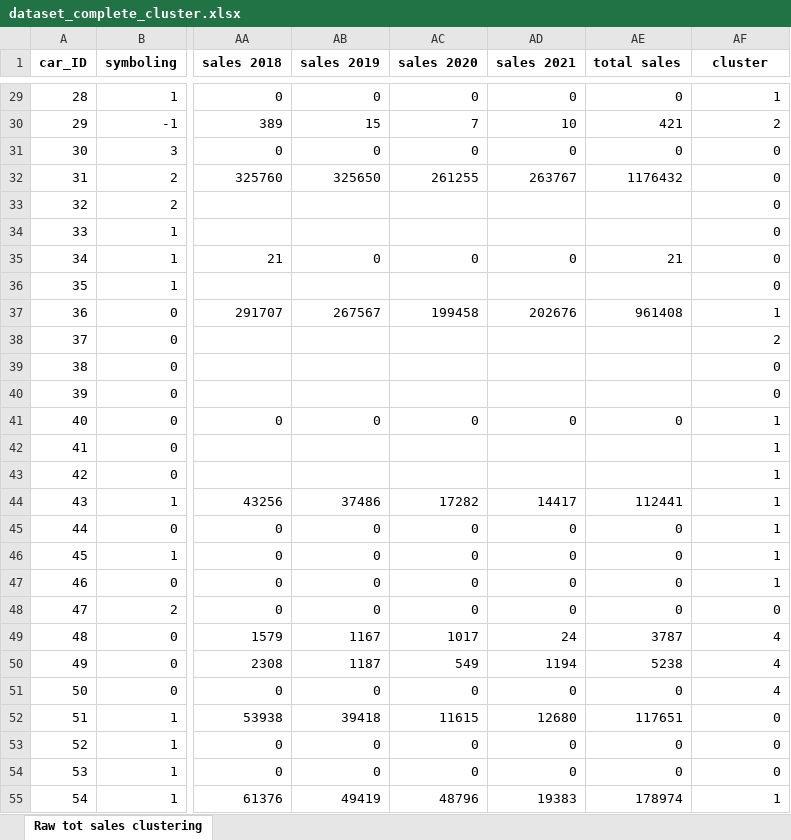
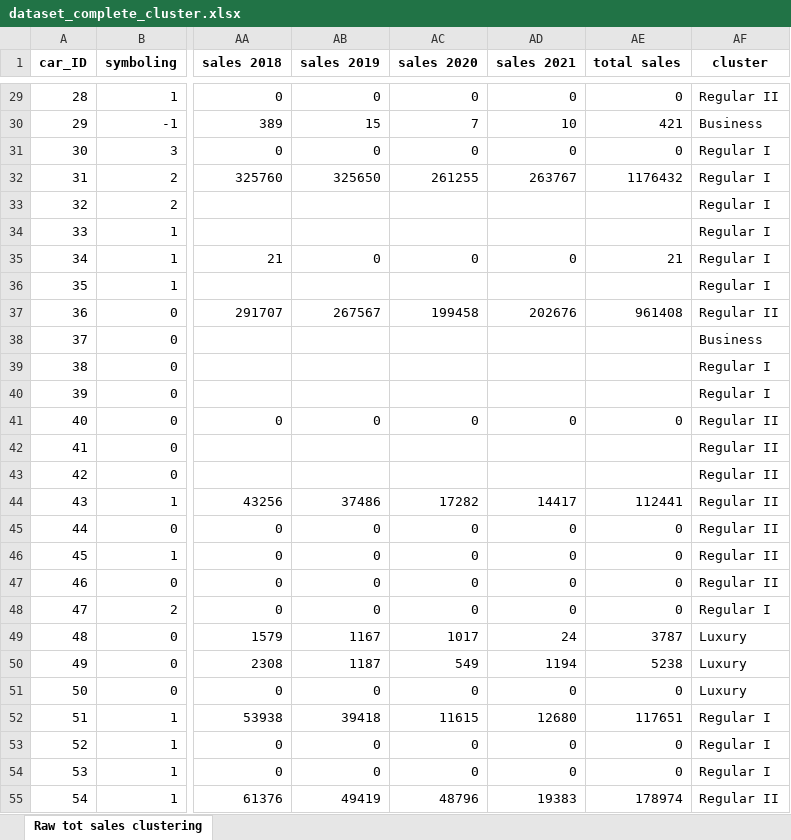
Before and after one commit to harasees-singh/Data-Analysis-Project, an Excel workbook: data/Datasets/dataset_complete_cluster.xlsx, sheet Raw tot sales clustering, drawn as a sheet; only a part is shown, gaps mark what is left out; values as stored, in another font and other column widths than the file's, no borders; the diff covers the shown part only; the diff names each change by its address in the sheet, - before the commit and + after, or states it on an @@ line.

```diff
--- a/data/Datasets/dataset_complete_cluster.xlsx (sheet Raw tot sales clustering)
+++ b/data/Datasets/dataset_complete_cluster.xlsx (sheet Raw tot sales clustering)
-AF29 (cluster): 1
+AF29 (cluster): Regular II
-AF30 (cluster): 2
+AF30 (cluster): Business
-AF31:AF36 (cluster): 0
+AF31:AF36 (cluster): Regular I
-AF37 (cluster): 1
+AF37 (cluster): Regular II
-AF38 (cluster): 2
+AF38 (cluster): Business
-AF39:AF40 (cluster): 0
+AF39:AF40 (cluster): Regular I
-AF41:AF47 (cluster): 1
+AF41:AF47 (cluster): Regular II
-AF48 (cluster): 0
+AF48 (cluster): Regular I
-AF49:AF51 (cluster): 4
+AF49:AF51 (cluster): Luxury
-AF52:AF54 (cluster): 0
+AF52:AF54 (cluster): Regular I
-AF55 (cluster): 1
+AF55 (cluster): Regular II
```
Also changed, not shown: 178 edited cells elsewhere in this sheet, 24 other files.
